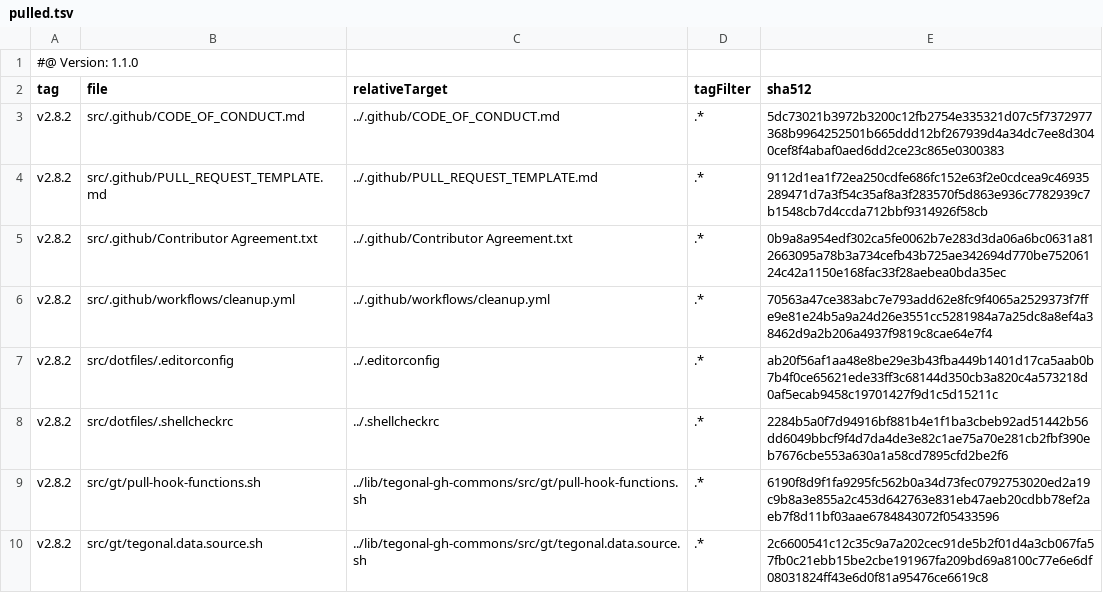
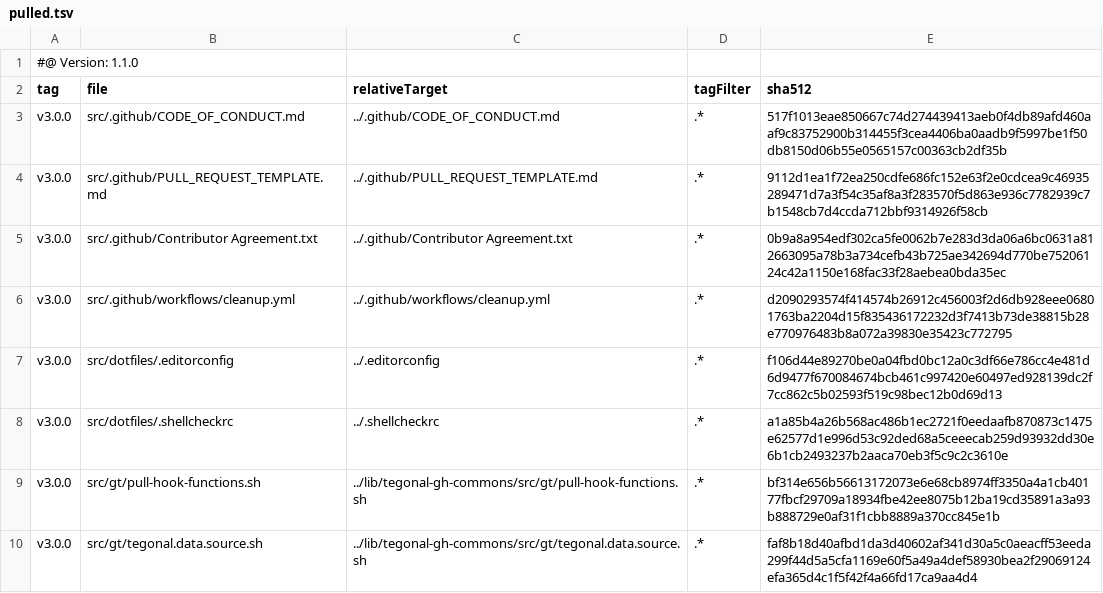
Before and after one commit to tegonal/react-router-templates, a TSV file: .gt/remotes/tegonal-gh-commons/pulled.tsv, drawn as a sheet.

Commit message:
update files of remote tegonal-gh-commons to version v3.0.0 via gt

```diff
--- a/.gt/remotes/tegonal-gh-commons/pulled.tsv
+++ b/.gt/remotes/tegonal-gh-commons/pulled.tsv
@@ -2,9 +2,9 @@
 tag	file	relativeTarget	tagFilter	sha512
-v2.8.2	src/.github/CODE_OF_CONDUCT.md	../.github/CODE_OF_CONDUCT.md	.*	5dc73021b3972b3200c12fb2754e335321d07c5f7372977368b9964252501b665ddd12bf267939d4a34dc7ee8d3040cef8f4abaf0aed6dd2ce23c865e0300383
-v2.8.2	src/.github/PULL_REQUEST_TEMPLATE.md	../.github/PULL_REQUEST_TEMPLATE.md	.*	9112d1ea1f72ea250cdfe686fc152e63f2e0cdcea9c46935289471d7a3f54c35af8a3f283570f5d863e936c7782939c7b1548cb7d4ccda712bbf9314926f58cb
-v2.8.2	src/.github/Contributor Agreement.txt	../.github/Contributor Agreement.txt	.*	0b9a8a954edf302ca5fe0062b7e283d3da06a6bc0631a812663095a78b3a734cefb43b725ae342694d770be75206124c42a1150e168fac33f28aebea0bda35ec
-v2.8.2	src/.github/workflows/cleanup.yml	../.github/workflows/cleanup.yml	.*	70563a47ce383abc7e793add62e8fc9f4065a2529373f7ffe9e81e24b5a9a24d26e3551cc5281984a7a25dc8a8ef4a38462d9a2b206a4937f9819c8cae64e7f4
-v2.8.2	src/dotfiles/.editorconfig	../.editorconfig	.*	ab20f56af1aa48e8be29e3b43fba449b1401d17ca5aab0b7b4f0ce65621ede33ff3c68144d350cb3a820c4a573218d0af5ecab9458c19701427f9d1c5d15211c
-v2.8.2	src/dotfiles/.shellcheckrc	../.shellcheckrc	.*	2284b5a0f7d94916bf881b4e1f1ba3cbeb92ad51442b56dd6049bbcf9f4d7da4de3e82c1ae75a70e281cb2fbf390eb7676cbe553a630a1a58cd7895cfd2be2f6
-v2.8.2	src/gt/pull-hook-functions.sh	../lib/tegonal-gh-commons/src/gt/pull-hook-functions.sh	.*	6190f8d9f1fa9295fc562b0a34d73fec0792753020ed2a19c9b8a3e855a2c453d642763e831eb47aeb20cdbb78ef2aeb7f8d11bf03aae6784843072f05433596
-v2.8.2	src/gt/tegonal.data.source.sh	../lib/tegonal-gh-commons/src/gt/tegonal.data.source.sh	.*	2c6600541c12c35c9a7a202cec91de5b2f01d4a3cb067fa57fb0c21ebb15be2cbe191967fa209bd69a8100c77e6e6df08031824ff43e6d0f81a95476ce6619c8
+v3.0.0	src/.github/CODE_OF_CONDUCT.md	../.github/CODE_OF_CONDUCT.md	.*	517f1013eae850667c74d274439413aeb0f4db89afd460aaf9c83752900b314455f3cea4406ba0aadb9f5997be1f50db8150d06b55e0565157c00363cb2df35b
+v3.0.0	src/.github/PULL_REQUEST_TEMPLATE.md	../.github/PULL_REQUEST_TEMPLATE.md	.*	9112d1ea1f72ea250cdfe686fc152e63f2e0cdcea9c46935289471d7a3f54c35af8a3f283570f5d863e936c7782939c7b1548cb7d4ccda712bbf9314926f58cb
+v3.0.0	src/.github/Contributor Agreement.txt	../.github/Contributor Agreement.txt	.*	0b9a8a954edf302ca5fe0062b7e283d3da06a6bc0631a812663095a78b3a734cefb43b725ae342694d770be75206124c42a1150e168fac33f28aebea0bda35ec
+v3.0.0	src/.github/workflows/cleanup.yml	../.github/workflows/cleanup.yml	.*	d2090293574f414574b26912c456003f2d6db928eee06801763ba2204d15f835436172232d3f7413b73de38815b28e770976483b8a072a39830e35423c772795
+v3.0.0	src/dotfiles/.editorconfig	../.editorconfig	.*	f106d44e89270be0a04fbd0bc12a0c3df66e786cc4e481d6d9477f670084674bcb461c997420e60497ed928139dc2f7cc862c5b02593f519c98bec12b0d69d13
+v3.0.0	src/dotfiles/.shellcheckrc	../.shellcheckrc	.*	a1a85b4a26b568ac486b1ec2721f0eedaafb870873c1475e62577d1e996d53c92ded68a5ceeecab259d93932dd30e6b1cb2493237b2aaca70eb3f5c9c2c3610e
+v3.0.0	src/gt/pull-hook-functions.sh	../lib/tegonal-gh-commons/src/gt/pull-hook-functions.sh	.*	bf314e656b56613172073e6e68cb8974ff3350a4a1cb40177fbcf29709a18934fbe42ee8075b12ba19cd35891a3a93b888729e0af31f1cbb8889a370cc845e1b
+v3.0.0	src/gt/tegonal.data.source.sh	../lib/tegonal-gh-commons/src/gt/tegonal.data.source.sh	.*	faf8b18d40afbd1da3d40602af341d30a5c0aeacff53eeda299f44d5a5cfa1169e60f5a49a4def58930bea2f29069124efa365d4c1f5f42f4a66fd17ca9aa4d4
```
Also changed, not shown: 6 other files.
